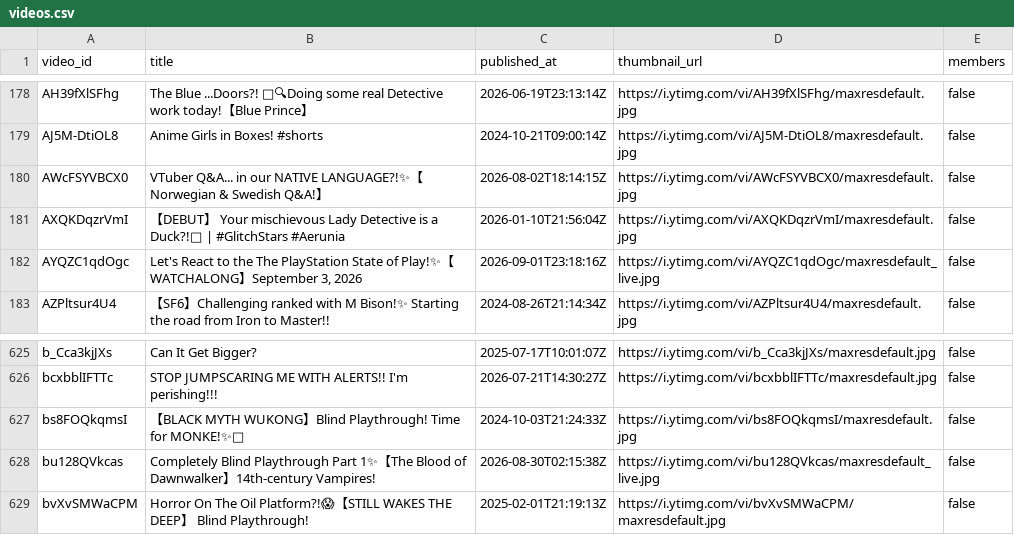
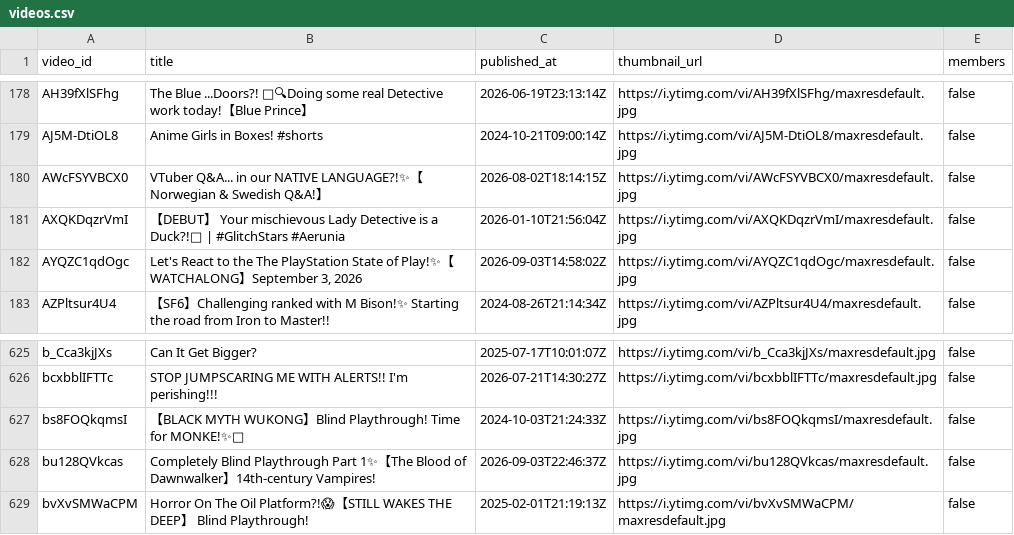
Before and after one commit to KamoTimestamps/timekeeper, a CSV file: metadata/videos.csv, drawn as a sheet; only a part is shown, gaps mark what is left out.

```diff
--- a/metadata/videos.csv
+++ b/metadata/videos.csv
@@ -181,3 +181,3 @@ video_id,title,published_at,thumbnail_url,members
 "AXQKDqzrVmI","【DEBUT】 Your mischievous Lady Detective is a Duck?!🦆 | #GlitchStars #Aerunia","2026-01-10T21:56:04Z","https://i.ytimg.com/vi/AXQKDqzrVmI/maxresdefault.jpg","false"
-"AYQZC1qdOgc","Let's React to the The PlayStation State of Play!✨【WATCHALONG】September 3, 2026","2026-09-01T23:18:16Z","https://i.ytimg.com/vi/AYQZC1qdOgc/maxresdefault_live.jpg","false"
+"AYQZC1qdOgc","Let's React to the The PlayStation State of Play!✨【WATCHALONG】September 3, 2026","2026-09-03T14:58:02Z","https://i.ytimg.com/vi/AYQZC1qdOgc/maxresdefault.jpg","false"
 "AZPltsur4U4","【SF6】Challenging ranked with M Bison!✨ Starting the road from Iron to Master!!","2024-08-26T21:14:34Z","https://i.ytimg.com/vi/AZPltsur4U4/maxresdefault.jpg","false"
@@ -627,3 +627,3 @@ video_id,title,published_at,thumbnail_url,members
 "bs8FOQkqmsI","【BLACK MYTH WUKONG】Blind Playthrough! Time for MONKE!✨🐒","2024-10-03T21:24:33Z","https://i.ytimg.com/vi/bs8FOQkqmsI/maxresdefault.jpg","false"
-"bu128QVkcas","Completely Blind Playthrough Part 1✨【The Blood of Dawnwalker】14th-century Vampires!","2026-08-30T02:15:38Z","https://i.ytimg.com/vi/bu128QVkcas/maxresdefault_live.jpg","false"
+"bu128QVkcas","Completely Blind Playthrough Part 1✨【The Blood of Dawnwalker】14th-century Vampires!","2026-09-03T22:46:37Z","https://i.ytimg.com/vi/bu128QVkcas/maxresdefault.jpg","false"
 "bvXvSMWaCPM","Horror On The Oil Platform?!😱【STILL WAKES THE DEEP】 Blind Playthrough!","2025-02-01T21:19:13Z","https://i.ytimg.com/vi/bvXvSMWaCPM/maxresdefault.jpg","false"
```
